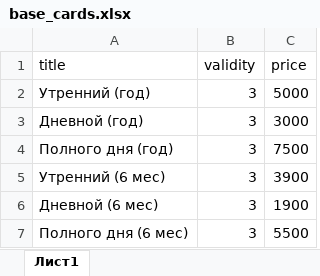
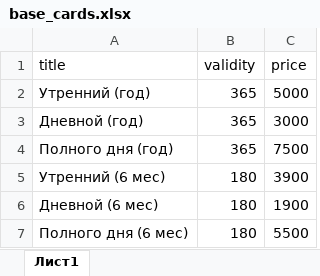
Before and after one commit to IhorVoskoboinikov/Telegram-Chat-Bot, an Excel workbook: base_cards.xlsx, sheet Лист1, drawn as a sheet; values as stored, in another font and other column widths than the file's, no borders; the diff names each change by its address in the sheet, - before the commit and + after, or states it on an @@ line.

Commit message:
Чат бот: Клубные карты (заполняется вручную менеджером)

```diff
--- a/base_cards.xlsx (sheet Лист1)
+++ b/base_cards.xlsx (sheet Лист1)
-B2:B4 (validity): 3
+B2:B4 (validity): 365
-B5:B7 (validity): 3
+B5:B7 (validity): 180
```
